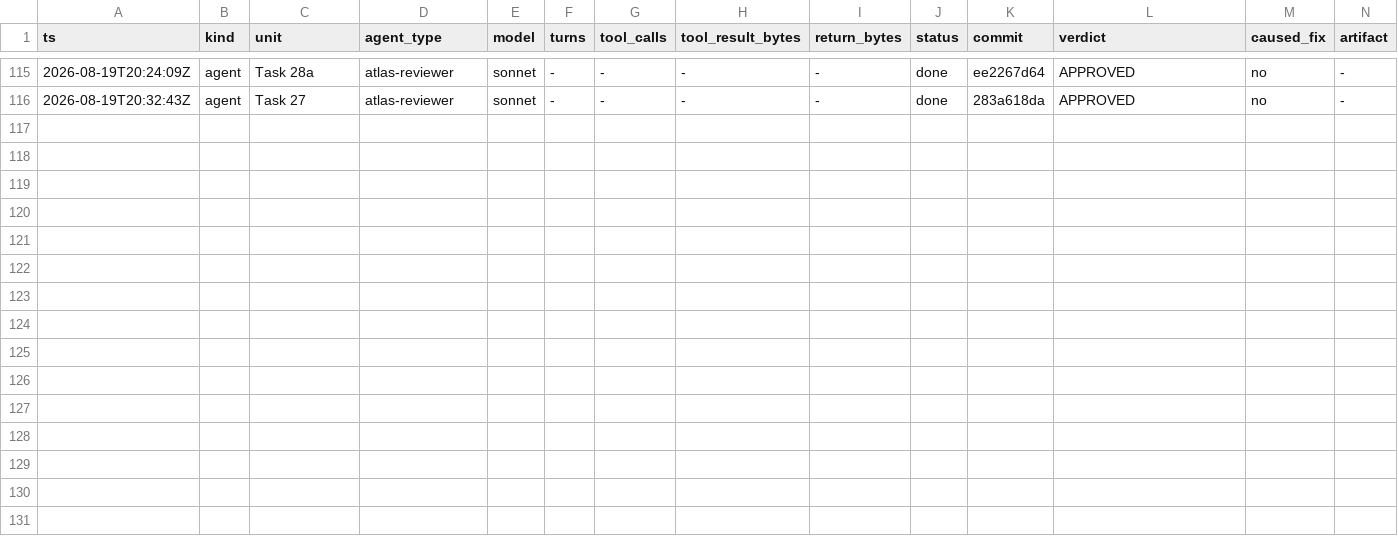
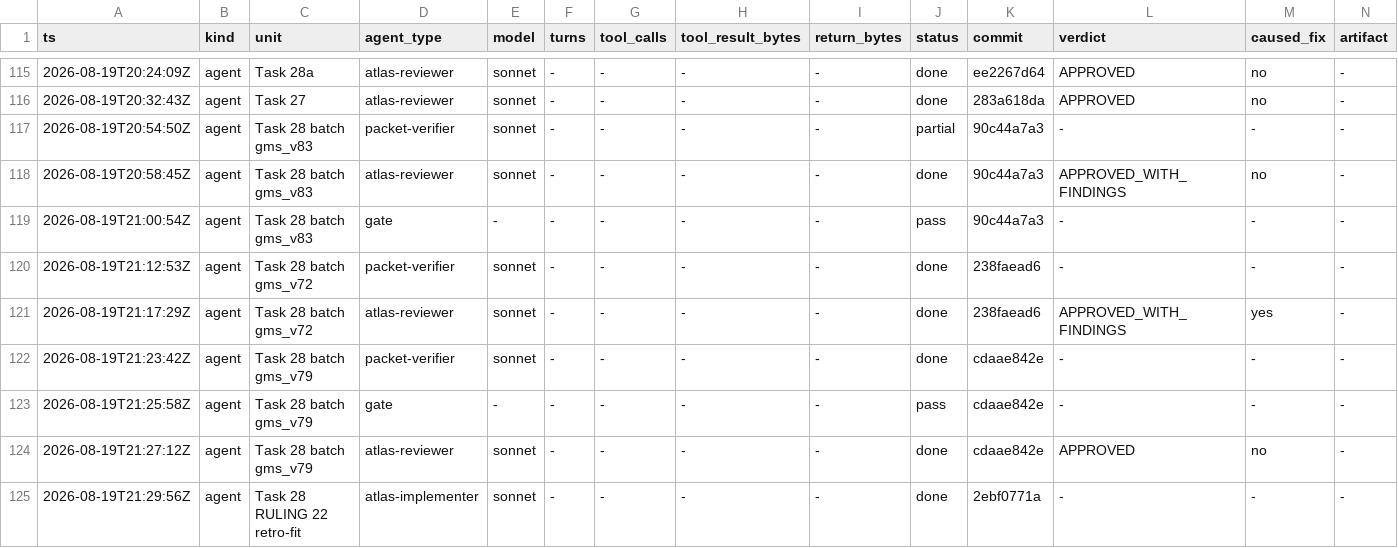
Before and after one commit to Chronicle20/atlas, a TSV file: docs/tasks/task-241-duey-parcel-delivery/agent-ledger.tsv, drawn as a sheet; only a part is shown, gaps mark what is left out; rows hold the shown columns only; the diff names each change by its address in the sheet, - before the commit and + after, or states it on an @@ line.

```diff
--- a/docs/tasks/task-241-duey-parcel-delivery/agent-ledger.tsv
+++ b/docs/tasks/task-241-duey-parcel-delivery/agent-ledger.tsv
+row 117: 2026-08-19T20:54:50Z | agent | Task 28 batch gms_v83 | packet-verifier | sonnet | - | - | - | - | partial | 90c44a7a3 | - | - | -
+row 118: 2026-08-19T20:58:45Z | agent | Task 28 batch gms_v83 | atlas-reviewer | sonnet | - | - | - | - | done | 90c44a7a3 | APPROVED_WITH_FINDINGS | no | -
+row 119: 2026-08-19T21:00:54Z | agent | Task 28 batch gms_v83 | gate | - | - | - | - | - | pass | 90c44a7a3 | - | - | -
+row 120: 2026-08-19T21:12:53Z | agent | Task 28 batch gms_v72 | packet-verifier | sonnet | - | - | - | - | done | 238faead6 | - | - | -
+row 121: 2026-08-19T21:17:29Z | agent | Task 28 batch gms_v72 | atlas-reviewer | sonnet | - | - | - | - | done | 238faead6 | APPROVED_WITH_FINDINGS | yes | -
+row 122: 2026-08-19T21:23:42Z | agent | Task 28 batch gms_v79 | packet-verifier | sonnet | - | - | - | - | done | cdaae842e | - | - | -
+row 123: 2026-08-19T21:25:58Z | agent | Task 28 batch gms_v79 | gate | - | - | - | - | - | pass | cdaae842e | - | - | -
+row 124: 2026-08-19T21:27:12Z | agent | Task 28 batch gms_v79 | atlas-reviewer | sonnet | - | - | - | - | done | cdaae842e | APPROVED | no | -
+row 125: 2026-08-19T21:29:56Z | agent | Task 28 RULING 22 retro-fit | atlas-implementer | sonnet | - | - | - | - | done | 2ebf0771a | - | - | -
```
Also changed, not shown: 3 other files.
